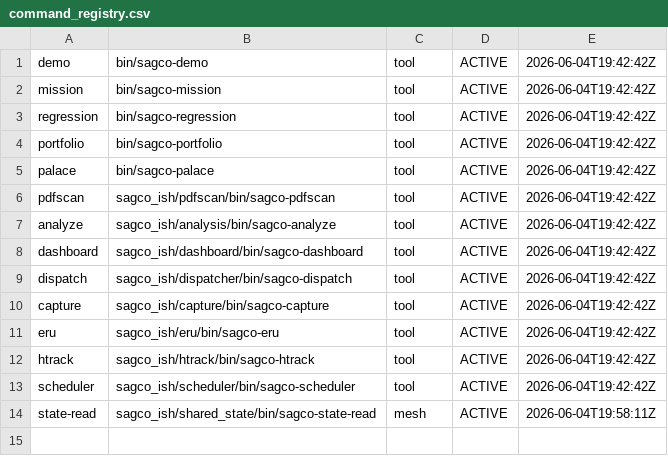
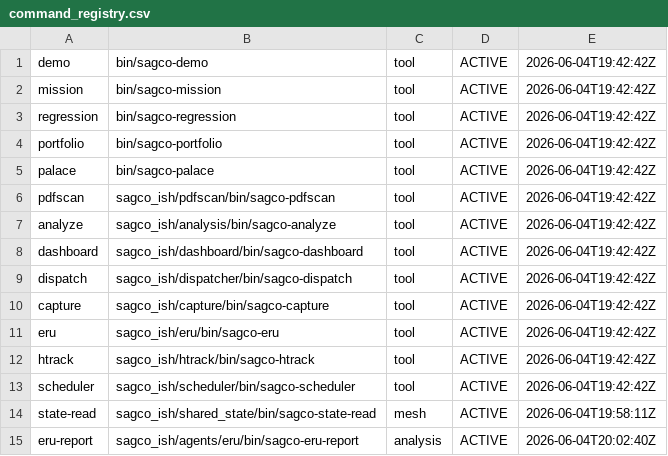
Before and after one commit to Me10101-01/Sovereignty-Architecture-Elevator-Pitch-, a CSV file: sagco_ish/registry/logs/command_registry.csv, drawn as a sheet.

```diff
--- a/sagco_ish/registry/logs/command_registry.csv
+++ b/sagco_ish/registry/logs/command_registry.csv
@@ -14 +14,2 @@ scheduler,sagco_ish/scheduler/bin/sagco-scheduler,tool,ACTIVE,2026-06-04T19:42:4
 state-read,sagco_ish/shared_state/bin/sagco-state-read,mesh,ACTIVE,2026-06-04T19:58:11Z
+eru-report,sagco_ish/agents/eru/bin/sagco-eru-report,analysis,ACTIVE,2026-06-04T20:02:40Z
```
Also changed, not shown: 3 other files.
